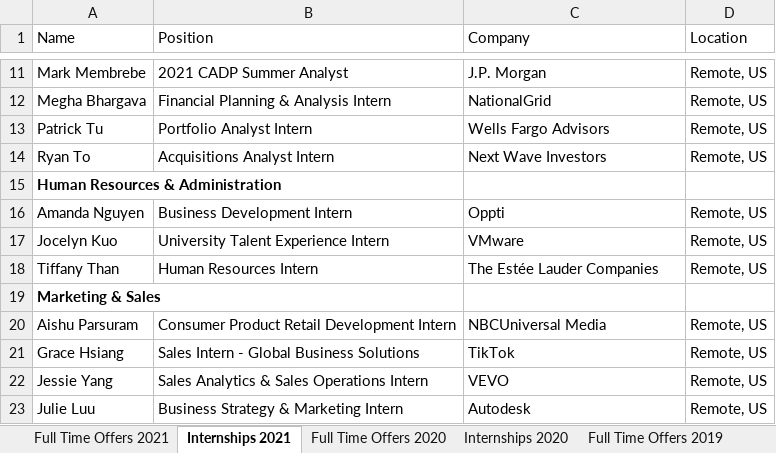
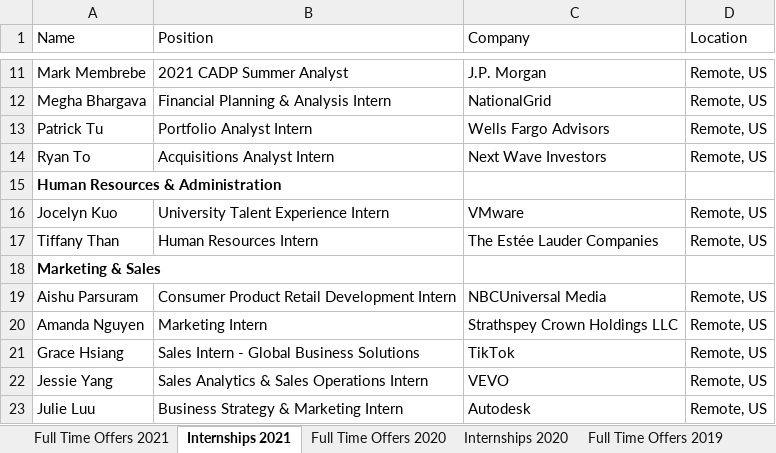
Before and after one commit to dspuci/dspuci-website-gatsby, an Excel workbook: src/data/careers.xlsx, sheet Internships 2021, drawn as a sheet; only a part is shown, gaps mark what is left out; values as stored, in another font and other column widths than the file's, no borders; removed rows and columns are numbered as before the commit, all else as after; the diff names each change by its address in the sheet, - before the commit and + after, or states it on an @@ line.

```diff
--- a/src/data/careers.xlsx (sheet Internships 2021)
+++ b/src/data/careers.xlsx (sheet Internships 2021)
-row 16: Amanda Nguyen | Business Development Intern | Oppti | Remote, US
+row 20: Amanda Nguyen | Marketing Intern | Strathspey Crown Holdings LLC | Remote, US
```
Also changed, not shown: src/data/summer21/bios_summer21.xlsx, 7 other files.
